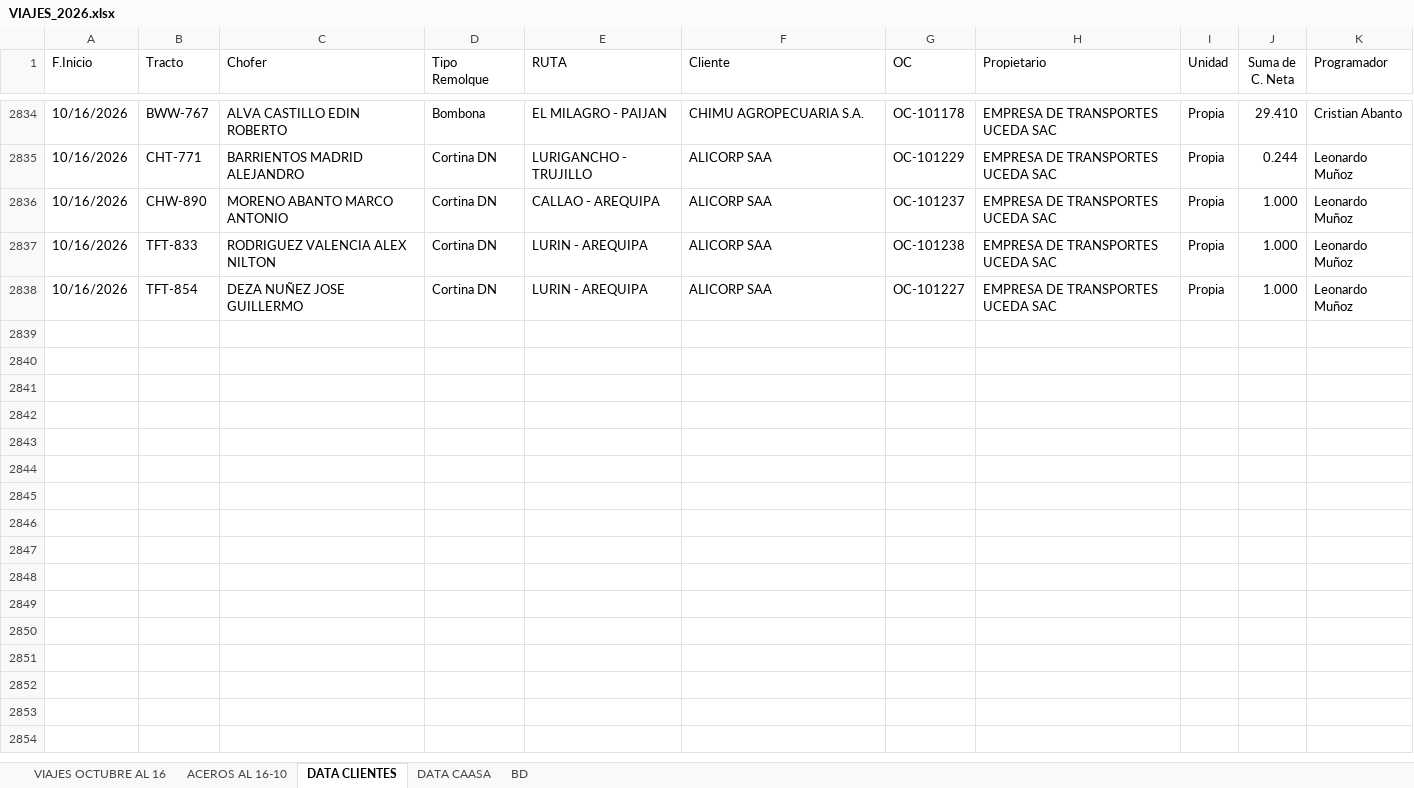
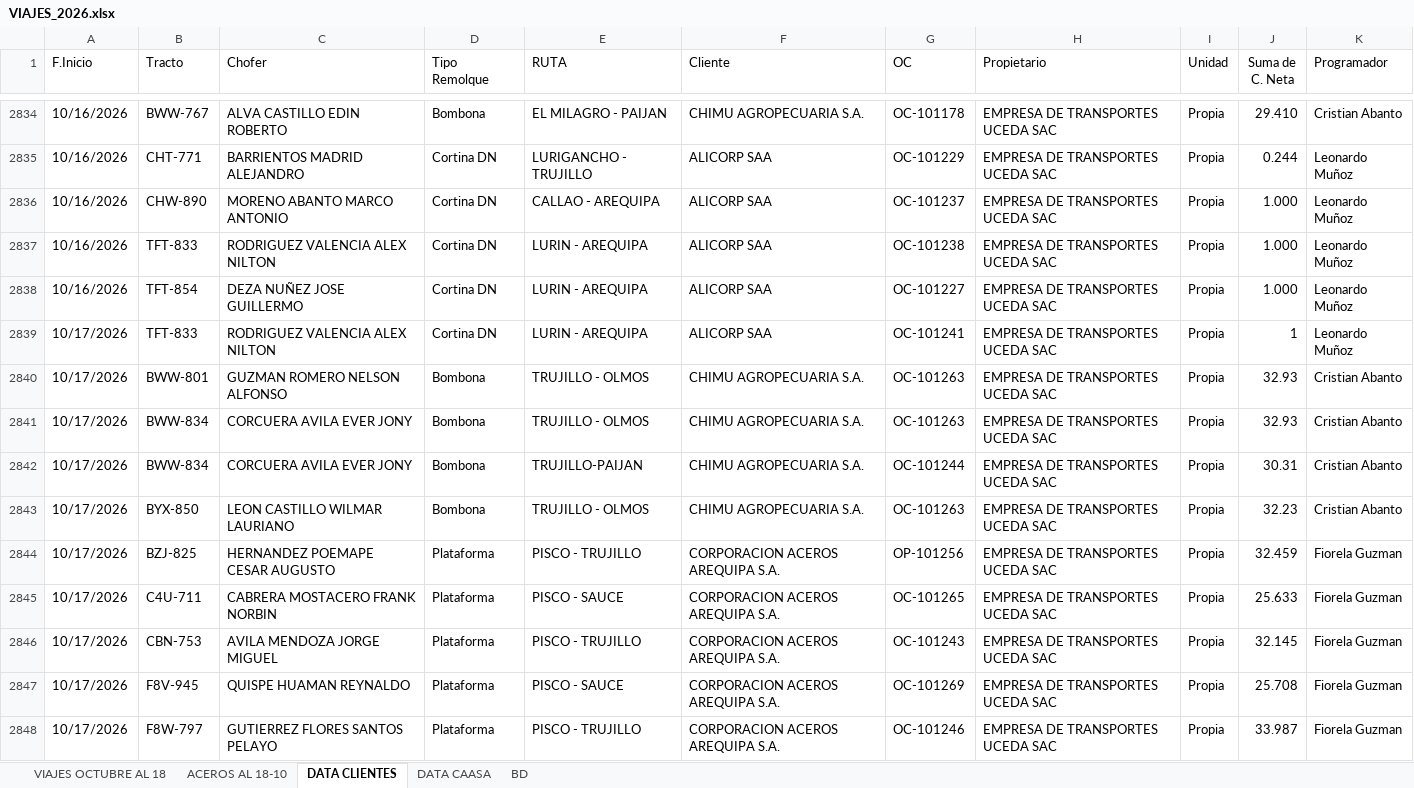
Before and after one commit to RenzoAK30/VortexAnalytics, an Excel workbook: VIAJES_2026.xlsx, sheet DATA CLIENTES, drawn as a sheet; only a part is shown, gaps mark what is left out; values as stored, in another font and other column widths than the file's, no borders; conditional formats and table styles not drawn; the diff covers the shown part only; the diff names each change by its address in the sheet, - before the commit and + after, or states it on an @@ line.

Commit message:
Add files via upload

```diff
--- a/VIAJES_2026.xlsx (sheet DATA CLIENTES)
+++ b/VIAJES_2026.xlsx (sheet DATA CLIENTES)
-sheet tab: VIAJES OCTUBRE AL 16
+sheet tab: VIAJES OCTUBRE AL 18
-sheet tab: ACEROS AL 16-10
+sheet tab: ACEROS AL 18-10
+row 2839: 10/17/2026 | TFT-833 | RODRIGUEZ VALENCIA ALEX NILTON | Cortina DN | LURIN - AREQUIPA | ALICORP SAA | OC-101241 | EMPRESA DE TRANSPORTES UCEDA SAC | Propia | 1 | Leonardo Muñoz
+row 2840: 10/17/2026 | BWW-801 | GUZMAN ROMERO NELSON ALFONSO | Bombona | TRUJILLO - OLMOS | CHIMU AGROPECUARIA S.A. | OC-101263 | EMPRESA DE TRANSPORTES UCEDA SAC | Propia | 32.93 | Cristian Abanto
+row 2841: 10/17/2026 | BWW-834 | CORCUERA AVILA EVER JONY | Bombona | TRUJILLO - OLMOS | CHIMU AGROPECUARIA S.A. | OC-101263 | EMPRESA DE TRANSPORTES UCEDA SAC | Propia | 32.93 | Cristian Abanto
+row 2842: 10/17/2026 | BWW-834 | CORCUERA AVILA EVER JONY | Bombona | TRUJILLO-PAIJAN | CHIMU AGROPECUARIA S.A. | OC-101244 | EMPRESA DE TRANSPORTES UCEDA SAC | Propia | 30.31 | Cristian Abanto
+row 2843: 10/17/2026 | BYX-850 | LEON CASTILLO WILMAR LAURIANO | Bombona | TRUJILLO - OLMOS | CHIMU AGROPECUARIA S.A. | OC-101263 | EMPRESA DE TRANSPORTES UCEDA SAC | Propia | 32.23 | Cristian Abanto
+row 2844: 10/17/2026 | BZJ-825 | HERNANDEZ POEMAPE CESAR AUGUSTO | Plataforma | PISCO - TRUJILLO | CORPORACION ACEROS AREQUIPA S.A. | OP-101256 | EMPRESA DE TRANSPORTES UCEDA SAC | Propia | 32.459 | Fiorela Guzman
+row 2845: 10/17/2026 | C4U-711 | CABRERA MOSTACERO FRANK NORBIN | Plataforma | PISCO - SAUCE | CORPORACION ACEROS AREQUIPA S.A. | OC-101265 | EMPRESA DE TRANSPORTES UCEDA SAC | Propia | 25.633 | Fiorela Guzman
+row 2846: 10/17/2026 | CBN-753 | AVILA MENDOZA JORGE MIGUEL | Plataforma | PISCO - TRUJILLO | CORPORACION ACEROS AREQUIPA S.A. | OC-101243 | EMPRESA DE TRANSPORTES UCEDA SAC | Propia | 32.145 | Fiorela Guzman
+row 2847: 10/17/2026 | F8V-945 | QUISPE HUAMAN REYNALDO | Plataforma | PISCO - SAUCE | CORPORACION ACEROS AREQUIPA S.A. | OC-101269 | EMPRESA DE TRANSPORTES UCEDA SAC | Propia | 25.708 | Fiorela Guzman
+row 2848: 10/17/2026 | F8W-797 | GUTIERREZ FLORES SANTOS PELAYO | Plataforma | PISCO - TRUJILLO | CORPORACION ACEROS AREQUIPA S.A. | OC-101246 | EMPRESA DE TRANSPORTES UCEDA SAC | Propia | 33.987 | Fiorela Guzman
```
Also changed, not shown: 36 added rows and 4 edited cells elsewhere in this sheet, sheet DATA CAASA, sheet ACEROS AL 18-10, sheet VIAJES OCTUBRE AL 18, charts or pictures.
